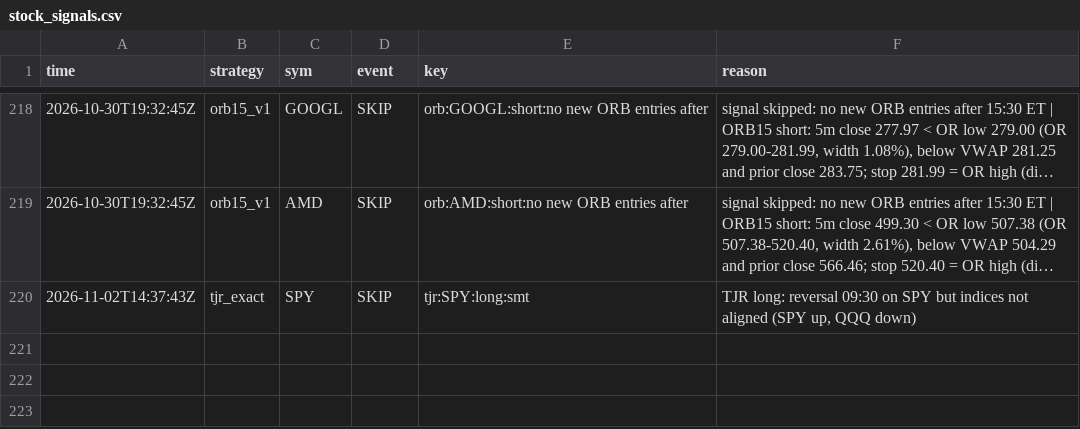
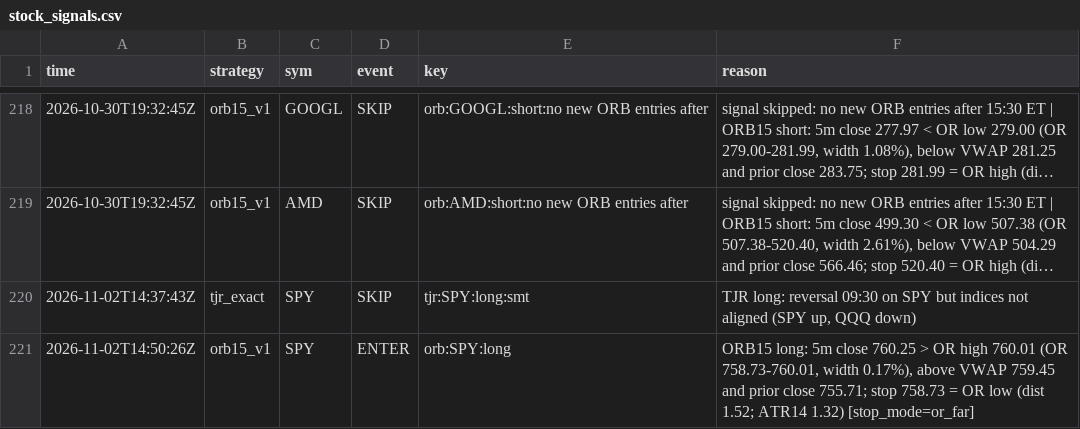
Before and after one commit to northgeorgiacablingco-commits/paper-trading-dashboard, a CSV file: data/stock_signals.csv, drawn as a sheet; only a part is shown, gaps mark what is left out; long unchanged cells end in ….

```diff
--- a/data/stock_signals.csv
+++ b/data/stock_signals.csv
@@ -220 +220,2 @@ time,strategy,sym,event,key,reason
 2026-11-02T14:37:43Z,tjr_exact,SPY,SKIP,tjr:SPY:long:smt,"TJR long: reversal 09:30 on SPY but indices not aligned (SPY up, QQQ down)"
+2026-11-02T14:50:26Z,orb15_v1,SPY,ENTER,orb:SPY:long,"ORB15 long: 5m close 760.25 > OR high 760.01 (OR 758.73-760.01, width 0.17%), above VWAP 759.45 and prior close 755.71; stop 758.73 = OR low (dist 1.52; ATR14 1.32) [stop_mode=or_far]"
```
Also changed, not shown: data/stock_journal.csv, 4 other files.
